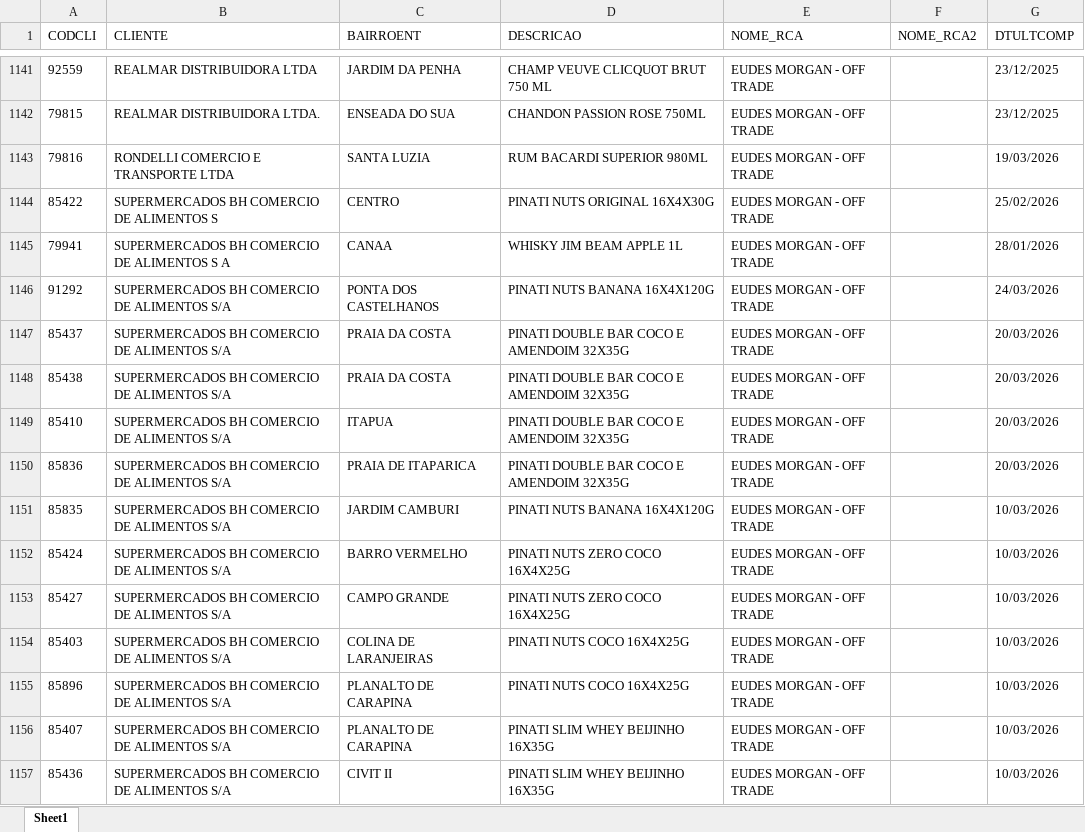
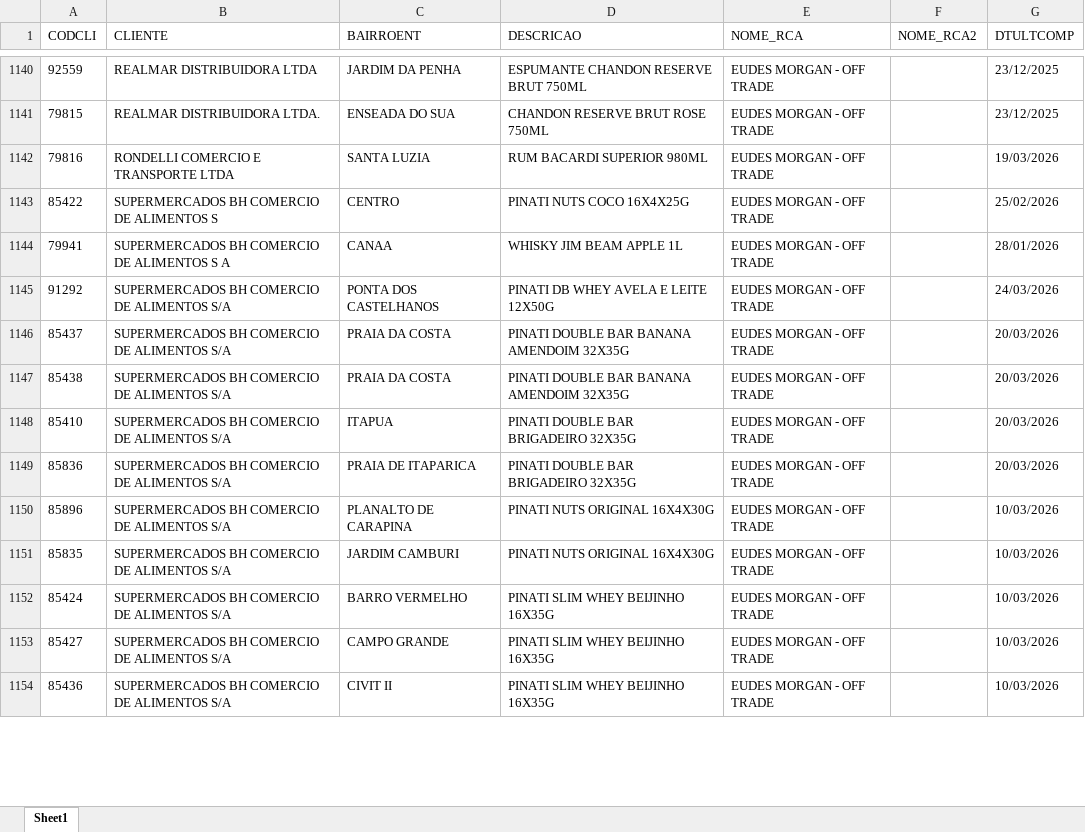
Before and after one commit to leonardocampos-cmd/offtrade, an Excel workbook: nao_positivados_04-2026.xlsx, sheet Sheet1, drawn as a sheet; only a part is shown, gaps mark what is left out; values as stored, in another font and other column widths than the file's, no borders; removed rows and columns are numbered as before the commit, all else as after; the diff covers the shown part only; the diff names each change by its address in the sheet, - before the commit and + after, or states it on an @@ line.

```diff
--- a/nao_positivados_04-2026.xlsx (sheet Sheet1)
+++ b/nao_positivados_04-2026.xlsx (sheet Sheet1)
-D1140 (DESCRICAO): CHAMP VEUVE CLICQUOT BRUT 750 ML
+D1140 (DESCRICAO): ESPUMANTE CHANDON RESERVE BRUT 750ML
-D1141 (DESCRICAO): CHANDON PASSION ROSE 750ML
+D1141 (DESCRICAO): CHANDON RESERVE BRUT ROSE 750ML
-D1143 (DESCRICAO): PINATI NUTS ORIGINAL 16X4X30G
+D1143 (DESCRICAO): PINATI NUTS COCO 16X4X25G
-D1145 (DESCRICAO): PINATI NUTS BANANA 16X4X120G
+D1145 (DESCRICAO): PINATI DB WHEY AVELA E LEITE 12X50G
-D1146:D1147 (DESCRICAO): PINATI DOUBLE BAR COCO E AMENDOIM 32X35G
+D1146:D1147 (DESCRICAO): PINATI DOUBLE BAR BANANA AMENDOIM 32X35G
-D1148:D1149 (DESCRICAO): PINATI DOUBLE BAR COCO E AMENDOIM 32X35G
+D1148:D1149 (DESCRICAO): PINATI DOUBLE BAR BRIGADEIRO 32X35G
+row 1150: 85896 | SUPERMERCADOS BH COMERCIO DE ALIMENTOS S/A | PLANALTO DE CARAPINA | PINATI NUTS ORIGINAL 16X4X30G | EUDES MORGAN - OFF TRADE |  | 10/03/2026
-D1151 (DESCRICAO): PINATI NUTS BANANA 16X4X120G
+D1151 (DESCRICAO): PINATI NUTS ORIGINAL 16X4X30G
-D1152:D1153 (DESCRICAO): PINATI NUTS ZERO COCO 16X4X25G
+D1152:D1153 (DESCRICAO): PINATI SLIM WHEY BEIJINHO 16X35G
-row 1154: 85403 | SUPERMERCADOS BH COMERCIO DE ALIMENTOS S/A | COLINA DE LARANJEIRAS | PINATI NUTS COCO 16X4X25G | EUDES MORGAN - OFF TRADE |  | 10/03/2026
-row 1155: 85896 | SUPERMERCADOS BH COMERCIO DE ALIMENTOS S/A | PLANALTO DE CARAPINA | PINATI NUTS COCO 16X4X25G | EUDES MORGAN - OFF TRADE |  | 10/03/2026
```
Also changed, not shown: 37 added rows, 37 removed rows, 11 moved rows and 905 edited cells elsewhere in this sheet, 4 other files.
